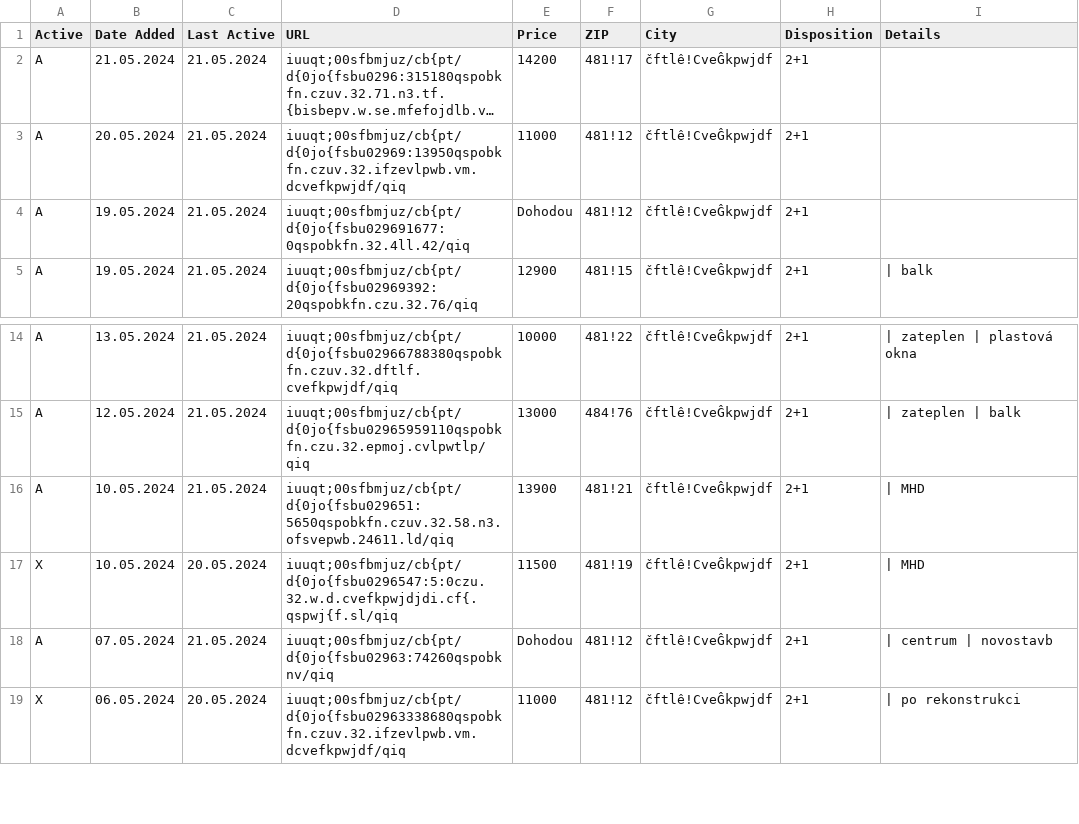
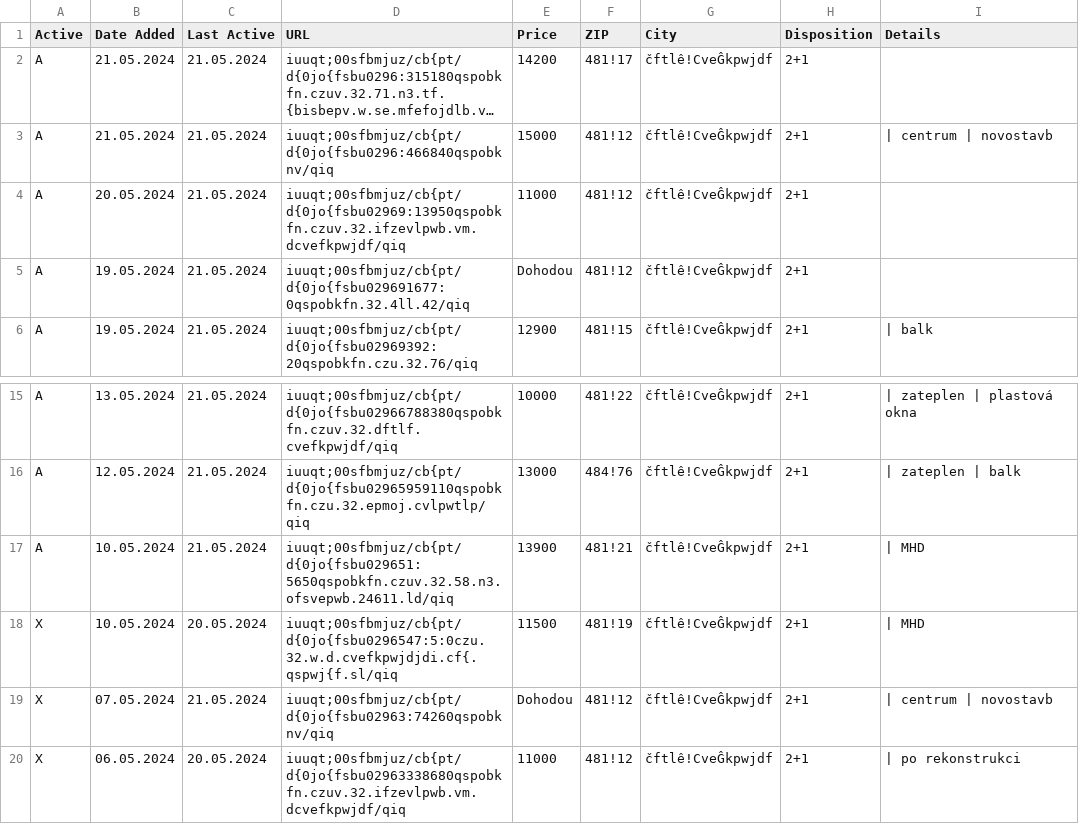
Before and after one commit to zahapat/real-watchdog, a CSV file: database/pronajem_2+1.csv, drawn as a sheet; only a part is shown, gaps mark what is left out; long unchanged cells end in …; addresses are those after the commit; the diff names each change by its address in the sheet, - before the commit and + after, or states it on an @@ line.

Commit message:
[refactor]: Update database via automated action

```diff
--- a/database/pronajem_2+1.csv
+++ b/database/pronajem_2+1.csv
+row 3: A | 21.05.2024 | 21.05.2024 | iuuqt;00sfbmjuz/cb{pt/d{0jo{fsbu0296:466840qspobknv/qiq | 15000 | 481!12 | čftlê!CveĜkpwjdf | 2+1 | | centrum | novostavb
-A19 (Active): A
+A19 (Active): X
```
Also changed, not shown: database/prodej_2+1.csv, database/pronajem_1+1.csv, 1 other file.
